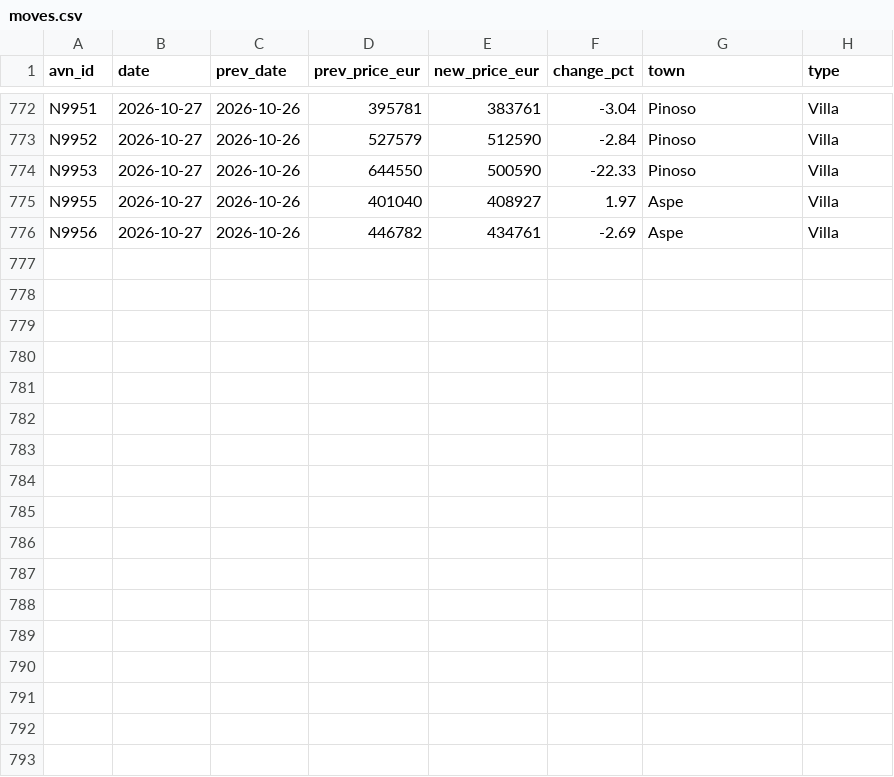
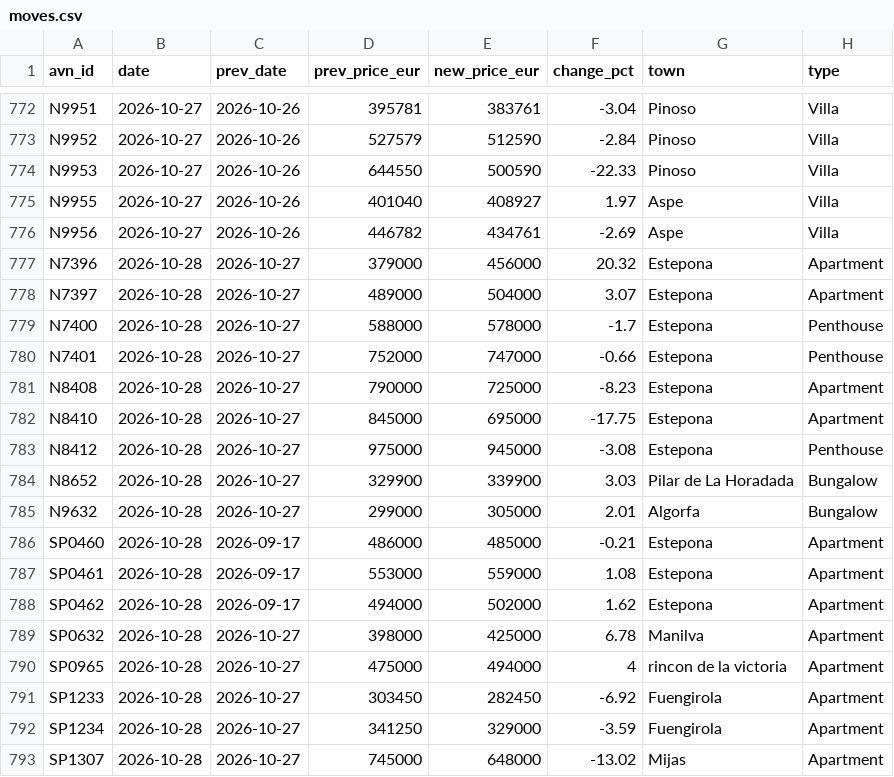
Before and after one commit to HenrikKolstad/avena-terminal, a CSV file: public/open-data/moves.csv, drawn as a sheet; only a part is shown, gaps mark what is left out.

Commit message:
chore(corpus): nightly open-data rebuild [skip ci]

```diff
--- a/public/open-data/moves.csv
+++ b/public/open-data/moves.csv
@@ -776 +776,18 @@ N9955,2026-10-27,2026-10-26,401040,408927,1.97,Aspe,Villa
 N9956,2026-10-27,2026-10-26,446782,434761,-2.69,Aspe,Villa
+N7396,2026-10-28,2026-10-27,379000,456000,20.32,Estepona,Apartment
+N7397,2026-10-28,2026-10-27,489000,504000,3.07,Estepona,Apartment
+N7400,2026-10-28,2026-10-27,588000,578000,-1.7,Estepona,Penthouse
+N7401,2026-10-28,2026-10-27,752000,747000,-0.66,Estepona,Penthouse
+N8408,2026-10-28,2026-10-27,790000,725000,-8.23,Estepona,Apartment
+N8410,2026-10-28,2026-10-27,845000,695000,-17.75,Estepona,Apartment
+N8412,2026-10-28,2026-10-27,975000,945000,-3.08,Estepona,Penthouse
+N8652,2026-10-28,2026-10-27,329900,339900,3.03,Pilar de La Horadada,Bungalow
+N9632,2026-10-28,2026-10-27,299000,305000,2.01,Algorfa,Bungalow
+SP0460,2026-10-28,2026-09-17,486000,485000,-0.21,Estepona,Apartment
+SP0461,2026-10-28,2026-09-17,553000,559000,1.08,Estepona,Apartment
+SP0462,2026-10-28,2026-09-17,494000,502000,1.62,Estepona,Apartment
+SP0632,2026-10-28,2026-10-27,398000,425000,6.78,Manilva,Apartment
+SP0965,2026-10-28,2026-10-27,475000,494000,4,rincon de la victoria,Apartment
+SP1233,2026-10-28,2026-10-27,303450,282450,-6.92,Fuengirola,Apartment
+SP1234,2026-10-28,2026-10-27,341250,329000,-3.59,Fuengirola,Apartment
+SP1307,2026-10-28,2026-10-27,745000,648000,-13.02,Mijas,Apartment
```
Also changed, not shown: public/open-data/movement-ledger.csv, public/open-data/tombstones.csv, 6 other files.
